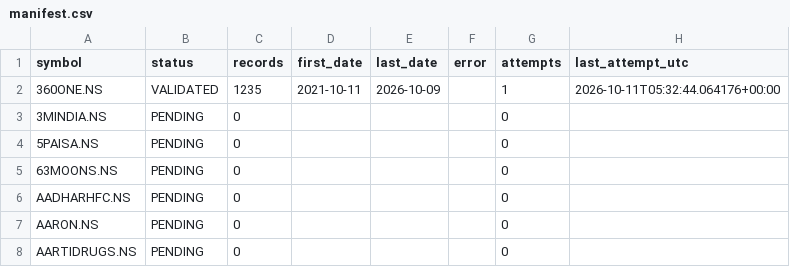
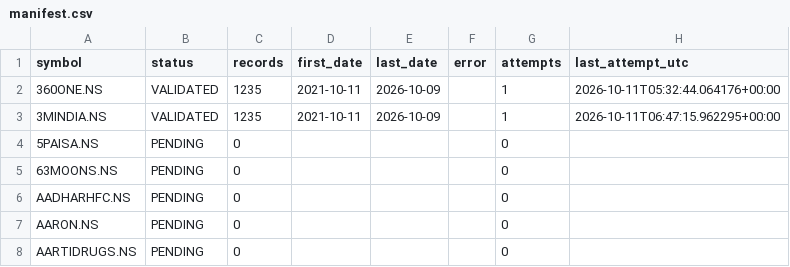
Before and after one commit to vaijayanth/backtester, a CSV file: checkpoints/manifest.csv, drawn as a sheet; only a part is shown.

```diff
--- a/checkpoints/manifest.csv
+++ b/checkpoints/manifest.csv
@@ -2,3 +2,3 @@ symbol,status,records,first_date,last_date,error,attempts,last_attempt_utc
 360ONE.NS,VALIDATED,1235,2021-10-11,2026-10-09,,1,2026-10-11T05:32:44.064176+00:00
-3MINDIA.NS,PENDING,0,,,,0,
+3MINDIA.NS,VALIDATED,1235,2021-10-11,2026-10-09,,1,2026-10-11T06:47:15.962295+00:00
 5PAISA.NS,PENDING,0,,,,0,
```
Also changed, not shown: 1 other file.
